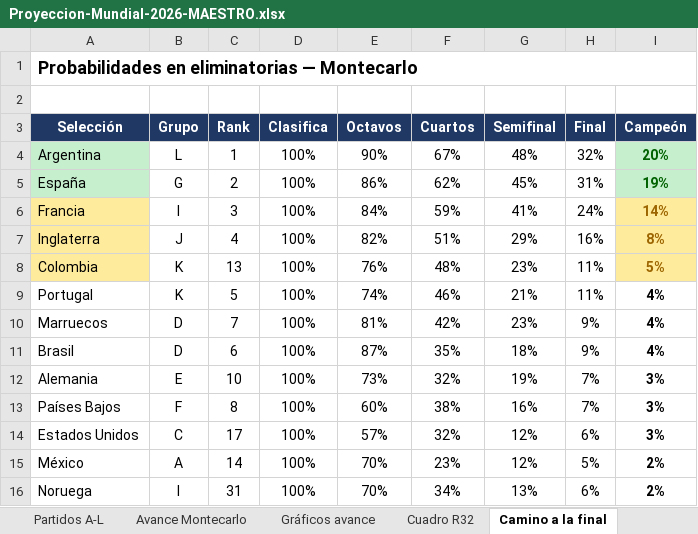
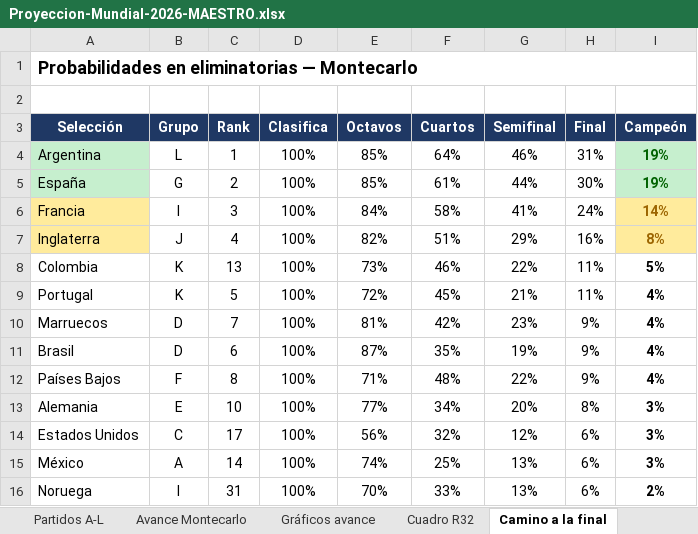
Before and after one commit to vixbee/mundial-2026, an Excel workbook: Proyeccion-Mundial-2026-MAESTRO.xlsx, sheet Camino a la final, drawn as a sheet; only a part is shown; values as stored, in another font and other column widths than the file's, no borders; removed rows and columns are numbered as before the commit, all else as after; the diff covers the shown part only; the diff names each change by its address in the sheet, - before the commit and + after, or states it on an @@ line.

```diff
--- a/Proyeccion-Mundial-2026-MAESTRO.xlsx (sheet Camino a la final)
+++ b/Proyeccion-Mundial-2026-MAESTRO.xlsx (sheet Camino a la final)
-E4 (Octavos): 90%
+E4 (Octavos): 85%
-F4 (Cuartos): 67%
+F4 (Cuartos): 64%
-G4 (Semifinal): 48%
+G4 (Semifinal): 46%
-H4 (Final): 32%
+H4 (Final): 31%
-I4 (Campeón): 20%
+I4 (Campeón): 19%
-E5 (Octavos): 86%
+E5 (Octavos): 85%
-F5 (Cuartos): 62%
+F5 (Cuartos): 61%
-G5 (Semifinal): 45%
+G5 (Semifinal): 44%
-H5 (Final): 31%
+H5 (Final): 30%
-F6 (Cuartos): 59%
+F6 (Cuartos): 58%
-A8 fill: #FFEB9C
+A8 fill: none
-E8 (Octavos): 76%
+E8 (Octavos): 73%
-F8 (Cuartos): 48%
+F8 (Cuartos): 46%
-G8 (Semifinal): 23%
+G8 (Semifinal): 22%
@@ I8 fill: #FFEB9C → none, text colour: #9C6500 → black @@
-E9 (Octavos): 74%
+E9 (Octavos): 72%
-F9 (Cuartos): 46%
+F9 (Cuartos): 45%
-G11 (Semifinal): 18%
+G11 (Semifinal): 19%
+row 12: Países Bajos | F | 8 | 100% | 71% | 48% | 22% | 9% | 4%
-E13 (Octavos): 73%
+E13 (Octavos): 77%
-F13 (Cuartos): 32%
+F13 (Cuartos): 34%
-G13 (Semifinal): 19%
+G13 (Semifinal): 20%
-H13 (Final): 7%
+H13 (Final): 8%
-row 13: Países Bajos | F | 8 | 100% | 60% | 38% | 16% | 7% | 3%
-E14 (Octavos): 57%
+E14 (Octavos): 56%
-E15 (Octavos): 70%
+E15 (Octavos): 74%
-F15 (Cuartos): 23%
+F15 (Cuartos): 25%
-G15 (Semifinal): 12%
+G15 (Semifinal): 13%
-H15 (Final): 5%
+H15 (Final): 6%
-I15 (Campeón): 2%
+I15 (Campeón): 3%
-F16 (Cuartos): 34%
+F16 (Cuartos): 33%
```
Also changed, not shown: 8 added rows, 8 removed rows and 28 edited cells elsewhere in this sheet, sheet Avance Montecarlo, sheet Partidos A-L, sheet Cuadro R32, sheet Favoritos, sheet Cuadro octavos-final, 3 other files.
